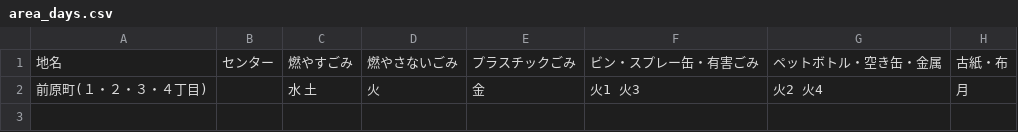
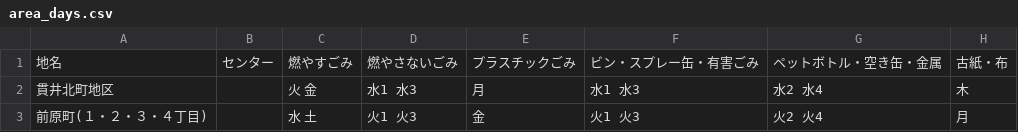
Before and after one commit to modshrink/5374, a CSV file: data/area_days.csv, drawn as a sheet.

Commit message:
貫井北町地区追加

```diff
--- a/data/area_days.csv
+++ b/data/area_days.csv
@@ -1,2 +1,3 @@
 地名,センター,燃やすごみ,燃やさないごみ,プラスチックごみ,ビン・スプレー缶・有害ごみ,ペットボトル・空き缶・金属,古紙・布
-前原町(１・２・３・４丁目),,水 土,火,金,火1 火3,火2 火4,月
+貫井北町地区,,火 金,水1 水3,月,水1 水3,水2 水4,木
+前原町(１・２・３・４丁目),,水 土,火1 火3,金,火1 火3,火2 火4,月
```
